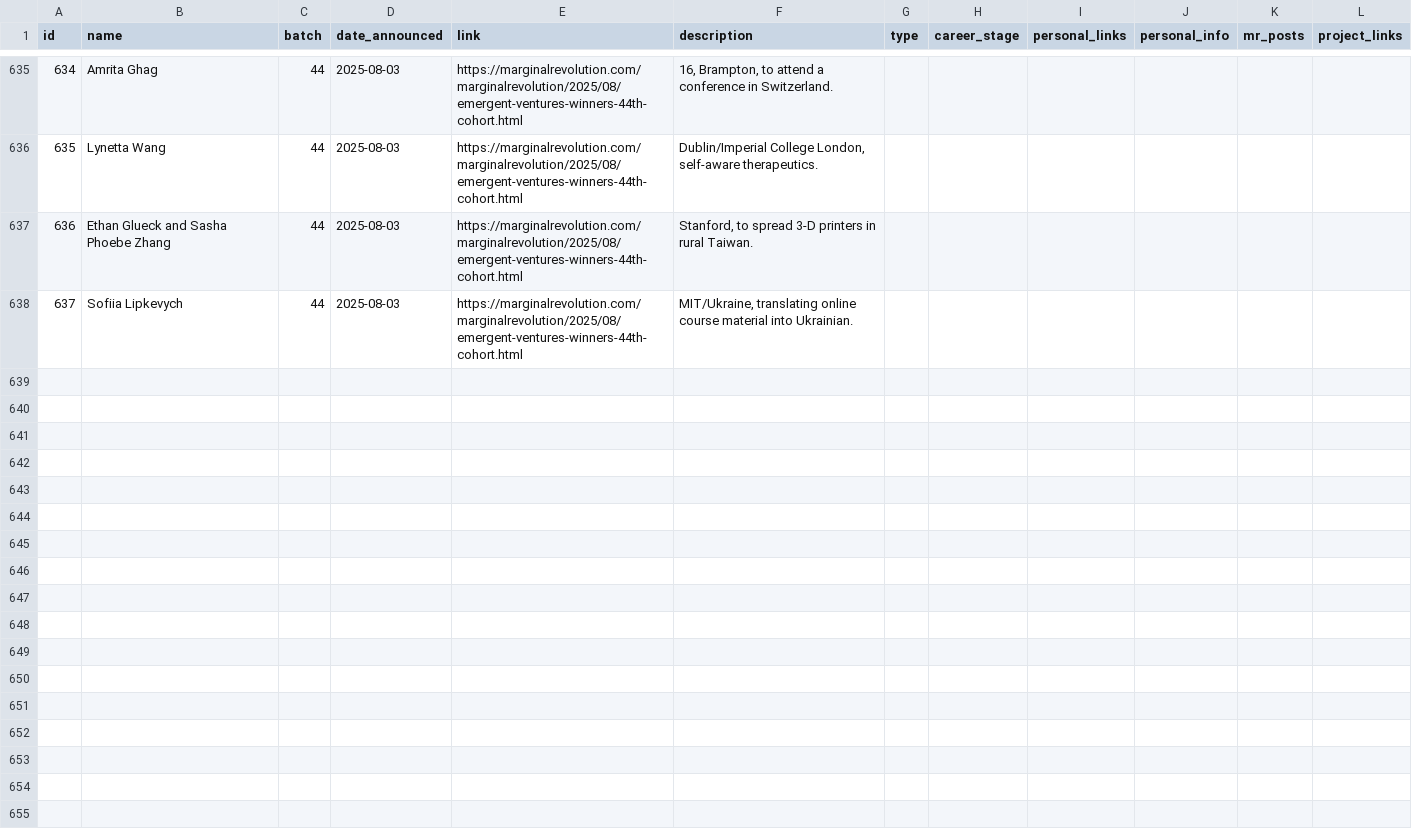
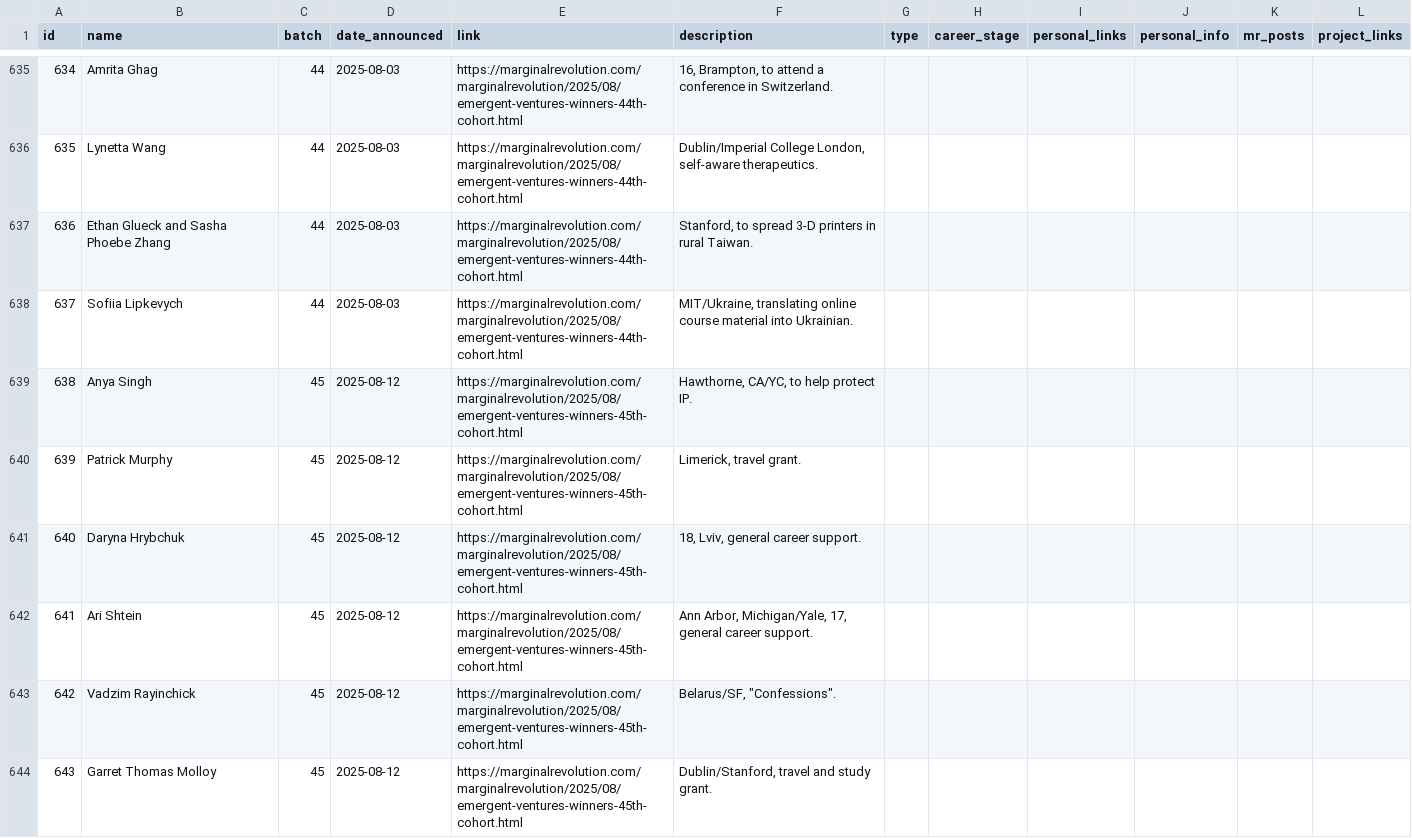
Before and after one commit to nqureshi/ev-search-python, a CSV file: data/ev-winners.csv, drawn as a sheet; only a part is shown, gaps mark what is left out; the diff covers the shown part only; the diff names each change by its address in the sheet, - before the commit and + after, or states it on an @@ line.

Commit message:
Added batch 45 winners and updated embeddings

```diff
--- a/data/ev-winners.csv
+++ b/data/ev-winners.csv
+row 639: 638 | Anya Singh | 45 | 2025-08-12 | https://marginalrevolution.com/marginalrevolution/2025/08/emergent-ventures-winners-45th-cohort.html | Hawthorne, CA/YC, to help protect IP.
+row 640: 639 | Patrick Murphy | 45 | 2025-08-12 | https://marginalrevolution.com/marginalrevolution/2025/08/emergent-ventures-winners-45th-cohort.html | Limerick, travel grant.
+row 641: 640 | Daryna Hrybchuk | 45 | 2025-08-12 | https://marginalrevolution.com/marginalrevolution/2025/08/emergent-ventures-winners-45th-cohort.html | 18, Lviv, general career support.
+row 642: 641 | Ari Shtein | 45 | 2025-08-12 | https://marginalrevolution.com/marginalrevolution/2025/08/emergent-ventures-winners-45th-cohort.html | Ann Arbor, Michigan/Yale, 17, general career support.
+row 643: 642 | Vadzim Rayinchick | 45 | 2025-08-12 | https://marginalrevolution.com/marginalrevolution/2025/08/emergent-ventures-winners-45th-cohort.html | Belarus/SF, "Confessions".
+row 644: 643 | Garret Thomas Molloy | 45 | 2025-08-12 | https://marginalrevolution.com/marginalrevolution/2025/08/emergent-ventures-winners-45th-cohort.html | Dublin/Stanford, travel and study grant.
```
Also changed, not shown: 6 added rows elsewhere in this file, 1 other file.
